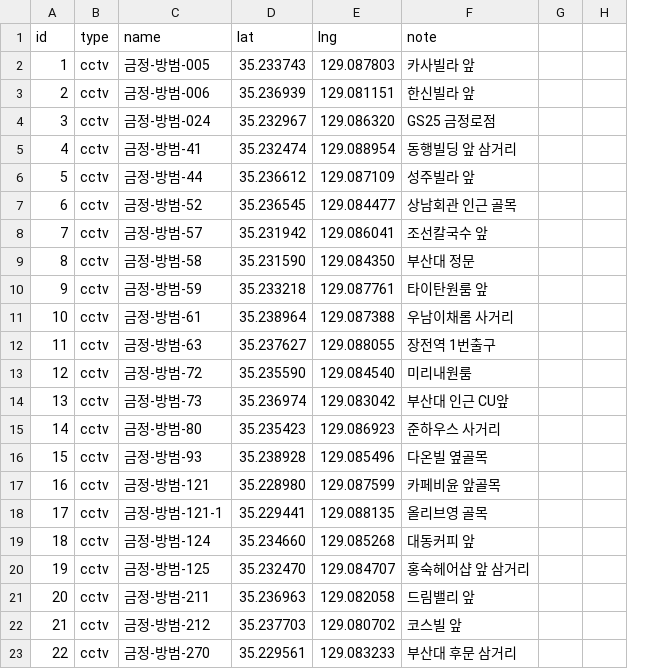
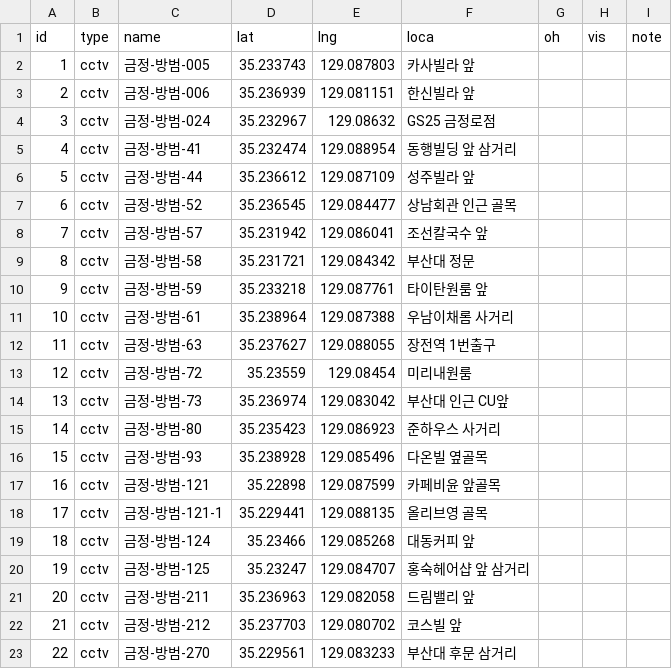
Before and after one commit to mojave23/pnu-safe-map, a CSV file: data/facilities.csv, drawn as a sheet; only a part is shown; addresses are those after the commit; the diff covers the shown part only; the diff names each change by its address in the sheet, - before the commit and + after, or states it on an @@ line.

```diff
--- a/data/facilities.csv
+++ b/data/facilities.csv
+column G (oh), empty
-F1: note
+F1: loca
-H1: (empty)
+H1: vis
-I1: (empty)
+I1: note
-E4 (lng): 129.086320
+E4 (lng): 129.08632
-D9 (lat): 35.231590
+D9 (lat): 35.231721
-E9 (lng): 129.084350
+E9 (lng): 129.084342
-D13 (lat): 35.235590
+D13 (lat): 35.23559
-E13 (lng): 129.084540
+E13 (lng): 129.08454
-D17 (lat): 35.228980
+D17 (lat): 35.22898
-D19 (lat): 35.234660
+D19 (lat): 35.23466
-D20 (lat): 35.232470
+D20 (lat): 35.23247
```
Also changed, not shown: 34 edited cells elsewhere in this file, 2 other files.
